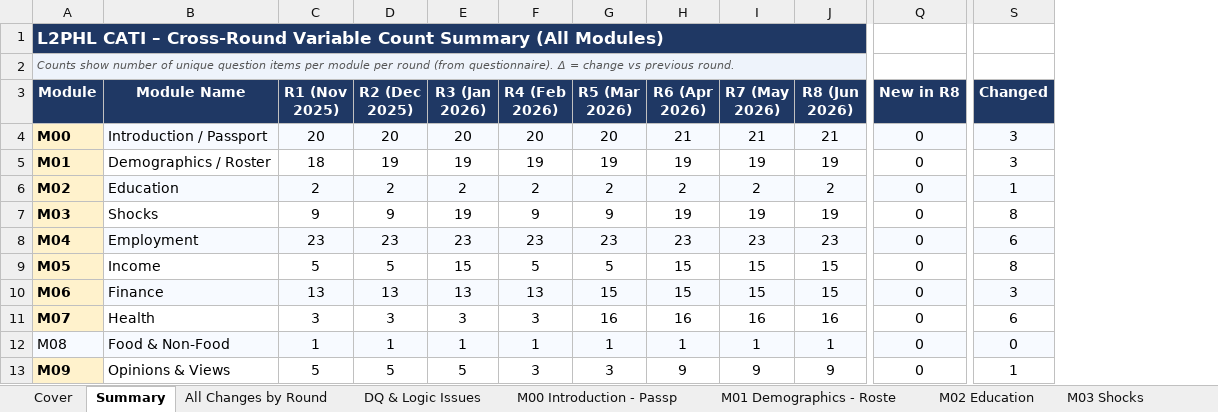
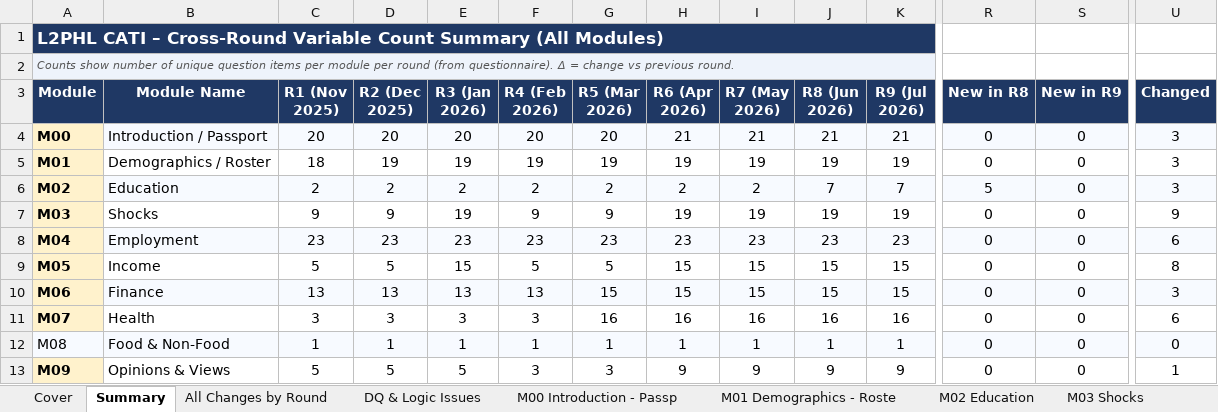
Before and after one commit to avraltod/L2PHL, an Excel workbook: CATI/Analysis/QC/output/L2PHL_Questionnaire_Cross_Round_Report.xlsx, sheet Summary, drawn as a sheet; only a part is shown, gaps mark what is left out; values as stored, in another font and other column widths than the file's, no borders; removed rows and columns are numbered as before the commit, all else as after; the diff names each change by its address in the sheet, - before the commit and + after, or states it on an @@ line.

```diff
--- a/CATI/Analysis/QC/output/L2PHL_Questionnaire_Cross_Round_Report.xlsx (sheet Summary)
+++ b/CATI/Analysis/QC/output/L2PHL_Questionnaire_Cross_Round_Report.xlsx (sheet Summary)
+column K (R9 (Jul 2026)), rows 4-13: 21 | 19 | 7 | 19 | 23 | 15 | 15 | 16 | 1 | 9
+column S (New in R9), rows 4-13: all 0
-A1:P1 merged
+A1:P1 merged
-A2:P2 merged
+A2:P2 merged
-J6 (R8 (Jun 2026)): 2
+J6 (R8 (Jun 2026)): 7
-R6 (New in R8): 0
+R6 (New in R8): 5
-U6 (Changed): 1
+U6 (Changed): 3
-U7 (Changed): 8
+U7 (Changed): 9
```
Also changed, not shown: sheet M02 Education, sheet All Changes by Round, sheet M03 Shocks, sheet M09 Opinions & Views, sheet M04 Employment, sheet M06 Finance, 5 more sheets, 13 other files.
